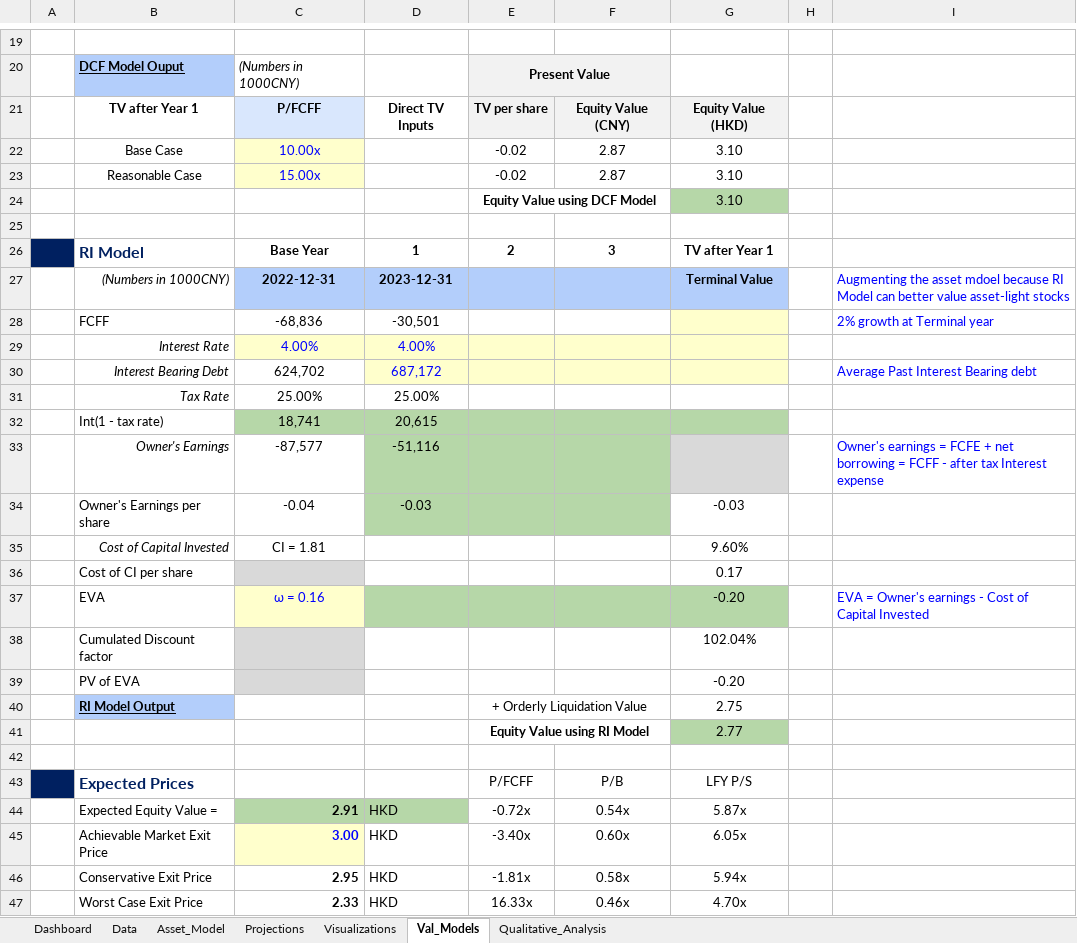
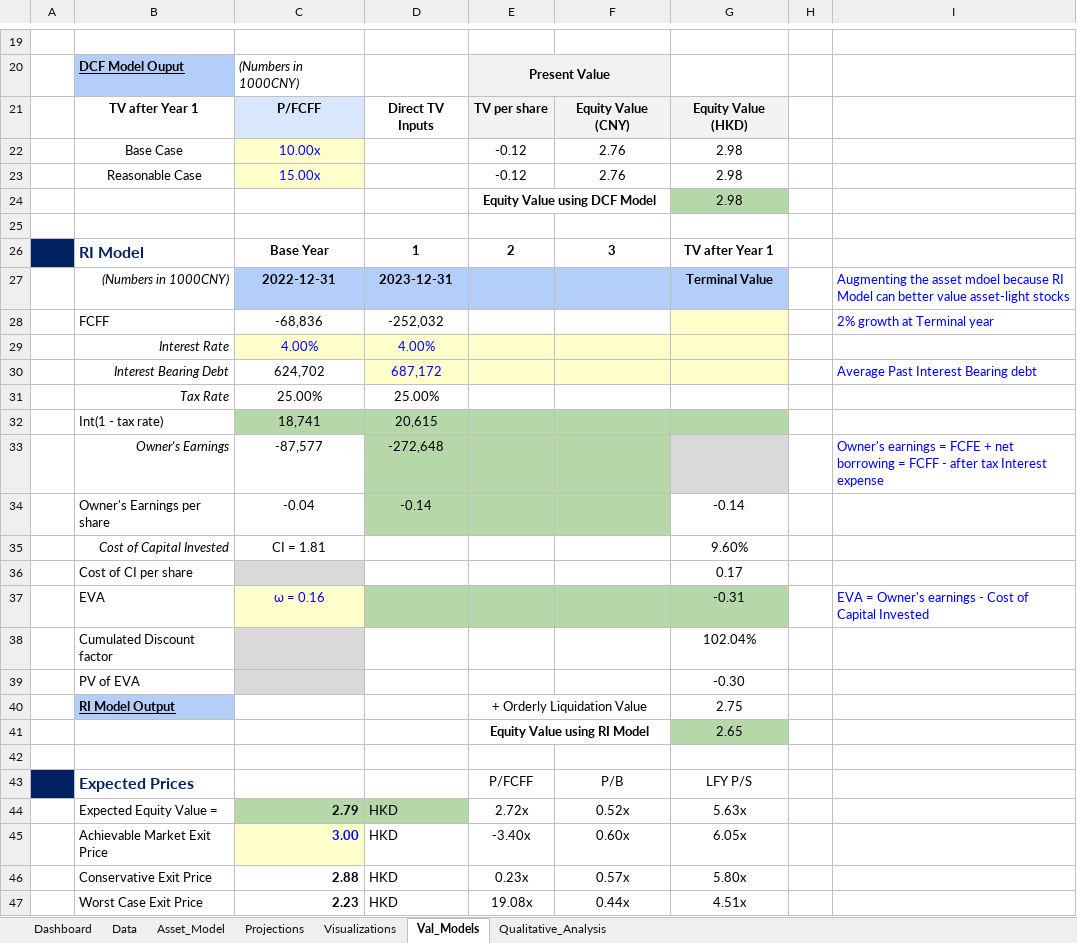
Before and after one commit to JerryChenz/Invest_Proc_v2, an Excel workbook: financial_models/Opportunities/9959.HK_Stock_Valuation.xlsx, sheet Val_Models, drawn as a sheet; only a part is shown, gaps mark what is left out; values as stored, in another font and other column widths than the file's, no borders; conditional formats not drawn; removed rows and columns are numbered as before the commit, all else as after; the diff covers the shown part only; the diff names each change by its address in the sheet, - before the commit and + after, or states it on an @@ line.

Commit message:
Updated Models

```diff
--- a/financial_models/Opportunities/9959.HK_Stock_Valuation.xlsx (sheet Val_Models)
+++ b/financial_models/Opportunities/9959.HK_Stock_Valuation.xlsx (sheet Val_Models)
-row 22:  | Base Case | 10.00x |  | -0.02 | 2.87 | 3.10
-row 23:  | Reasonable Case | 15.00x |  | -0.02 | 2.87 | 3.10
-row 24:  |  |  |  | Equity Value using DCF Model |  | 3.10
+row 22:  | Base Case | 10.00x |  | -0.12 | 2.76 | 2.98
+row 23:  | Reasonable Case | 15.00x |  | -0.12 | 2.76 | 2.98
+row 24:  |  |  |  | Equity Value using DCF Model |  | 2.98
-D28: -30,501
+D28: -252,032
-D33: -51,116
+D33: -272,648
-D34: -0.03
+D34: -0.14
-G34: -0.03
+G34: -0.14
-G37: -0.20
+G37: -0.31
-G39: -0.20
+G39: -0.30
-G41: 2.77
+G41: 2.65
-C44: 2.91
+C44: 2.79
-E44: -0.72x
+E44: 2.72x
-F44: 0.54x
+F44: 0.52x
-G44: 5.87x
+G44: 5.63x
-row 46:  | Conservative Exit Price | 2.95 | HKD | -1.81x | 0.58x | 5.94x
-row 47:  | Worst Case Exit Price | 2.33 | HKD | 16.33x | 0.46x | 4.70x
+row 46:  | Conservative Exit Price | 2.88 | HKD | 0.23x | 0.57x | 5.80x
+row 47:  | Worst Case Exit Price | 2.23 | HKD | 19.08x | 0.44x | 4.51x
```
Also changed, not shown: 6 edited cells elsewhere in this sheet, sheet Dashboard, sheet Projections, charts or pictures.
